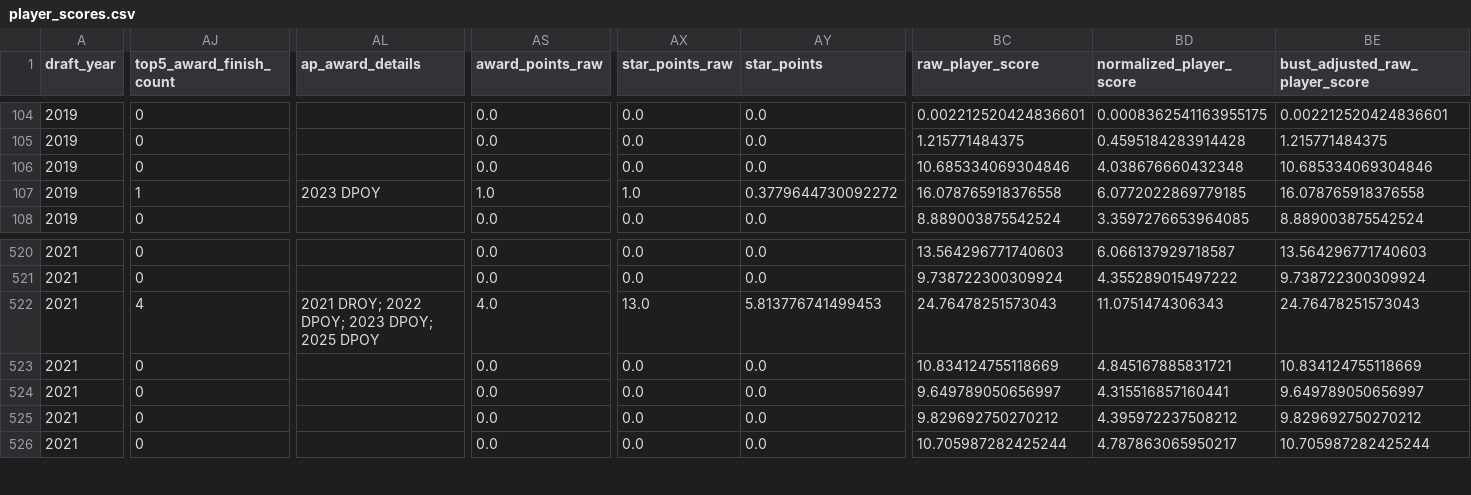
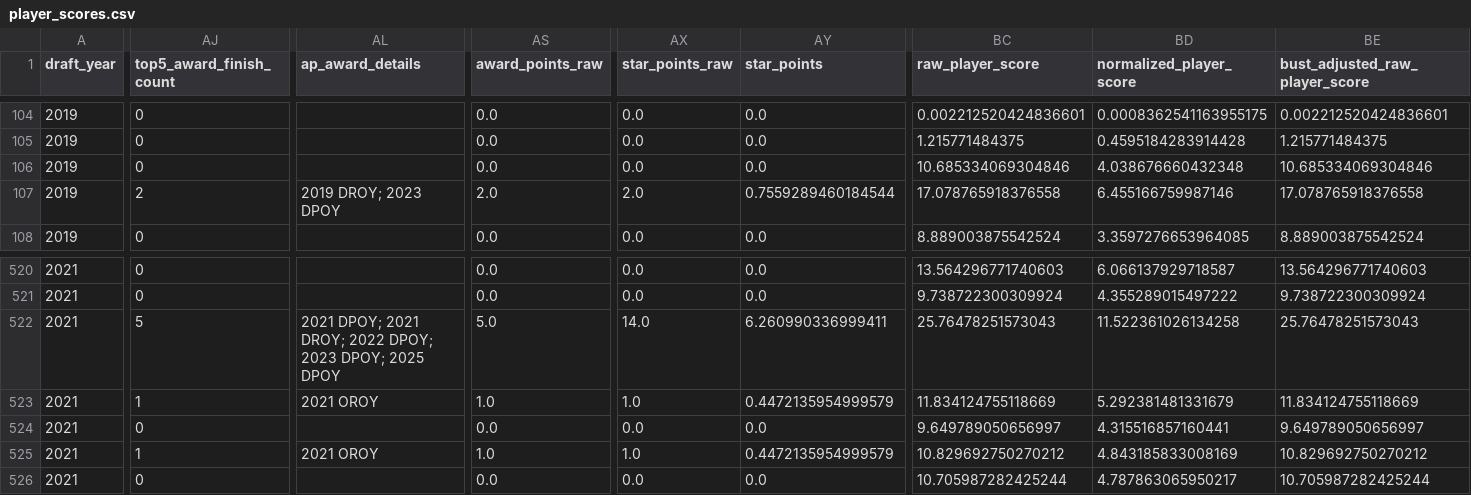
Before and after one commit to AdamZ-8113/nfl-draft-efficiency, a CSV file: outputs/windows/7/player_scores.csv, drawn as a sheet; only a part is shown, gaps mark what is left out; the diff covers the shown part only; the diff names each change by its address in the sheet, - before the commit and + after, or states it on an @@ line.

```diff
--- a/outputs/windows/7/player_scores.csv
+++ b/outputs/windows/7/player_scores.csv
-AJ107 (top5_award_finish_count): 1
+AJ107 (top5_award_finish_count): 2
-AL107 (ap_award_details): 2023 DPOY
+AL107 (ap_award_details): 2019 DROY; 2023 DPOY
-AS107 (award_points_raw): 1.0
+AS107 (award_points_raw): 2.0
-AX107 (star_points_raw): 1.0
+AX107 (star_points_raw): 2.0
-AY107 (star_points): 0.3779644730092272
+AY107 (star_points): 0.7559289460184544
-BC107 (raw_player_score): 16.078765918376558
+BC107 (raw_player_score): 17.078765918376558
-BD107 (normalized_player_score): 6.0772022869779185
+BD107 (normalized_player_score): 6.455166759987146
-BE107 (bust_adjusted_raw_player_score): 16.078765918376558
+BE107 (bust_adjusted_raw_player_score): 17.078765918376558
-AJ522 (top5_award_finish_count): 4
+AJ522 (top5_award_finish_count): 5
-AL522 (ap_award_details): 2021 DROY; 2022…
+AL522 (ap_award_details): 2021 DPOY; 2021 DROY; 2022…
-AS522 (award_points_raw): 4.0
+AS522 (award_points_raw): 5.0
-AX522 (star_points_raw): 13.0
+AX522 (star_points_raw): 14.0
-AY522 (star_points): 5.813776741499453
+AY522 (star_points): 6.260990336999411
-BC522 (raw_player_score): 24.76478251573043
+BC522 (raw_player_score): 25.76478251573043
-BD522 (normalized_player_score): 11.0751474306343
+BD522 (normalized_player_score): 11.522361026134258
-BE522 (bust_adjusted_raw_player_score): 24.76478251573043
+BE522 (bust_adjusted_raw_player_score): 25.76478251573043
-AJ523 (top5_award_finish_count): 0
+AJ523 (top5_award_finish_count): 1
-AL523 (ap_award_details): (empty)
+AL523 (ap_award_details): 2021 OROY
-AS523 (award_points_raw): 0.0
+AS523 (award_points_raw): 1.0
-AX523 (star_points_raw): 0.0
+AX523 (star_points_raw): 1.0
-AY523 (star_points): 0.0
+AY523 (star_points): 0.4472135954999579
-BC523 (raw_player_score): 10.834124755118669
+BC523 (raw_player_score): 11.834124755118669
-BD523 (normalized_player_score): 4.845167885831721
+BD523 (normalized_player_score): 5.292381481331679
-BE523 (bust_adjusted_raw_player_score): 10.834124755118669
+BE523 (bust_adjusted_raw_player_score): 11.834124755118669
-AJ525 (top5_award_finish_count): 0
+AJ525 (top5_award_finish_count): 1
-AL525 (ap_award_details): (empty)
+AL525 (ap_award_details): 2021 OROY
-AS525 (award_points_raw): 0.0
+AS525 (award_points_raw): 1.0
-AX525 (star_points_raw): 0.0
+AX525 (star_points_raw): 1.0
-AY525 (star_points): 0.0
+AY525 (star_points): 0.4472135954999579
-BC525 (raw_player_score): 9.829692750270212
+BC525 (raw_player_score): 10.829692750270212
-BD525 (normalized_player_score): 4.395972237508212
+BD525 (normalized_player_score): 4.843185833008169
-BE525 (bust_adjusted_raw_player_score): 9.829692750270212
+BE525 (bust_adjusted_raw_player_score): 10.829692750270212
```
Also changed, not shown: 139 edited cells elsewhere in this file, outputs/player_scores.csv, outputs/windows/5/player_scores.csv, 56 other files.
